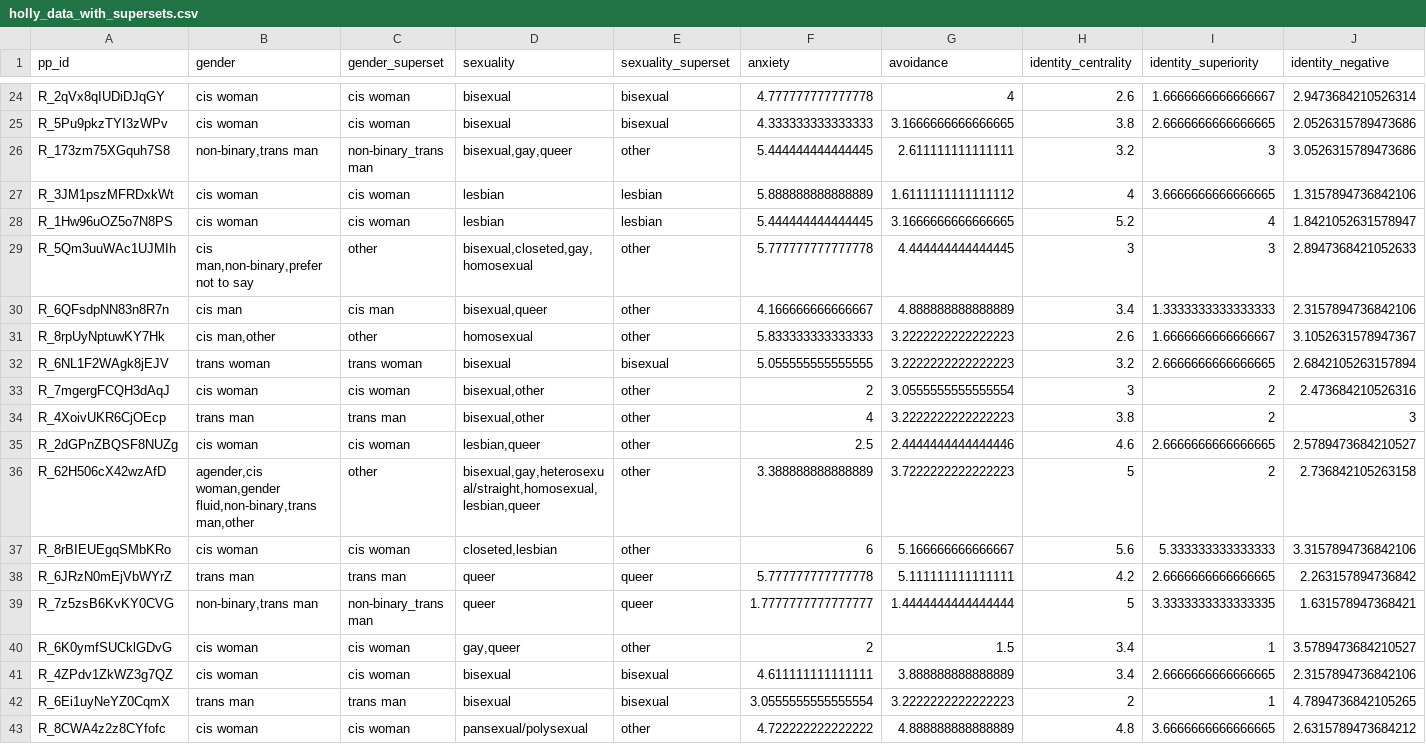
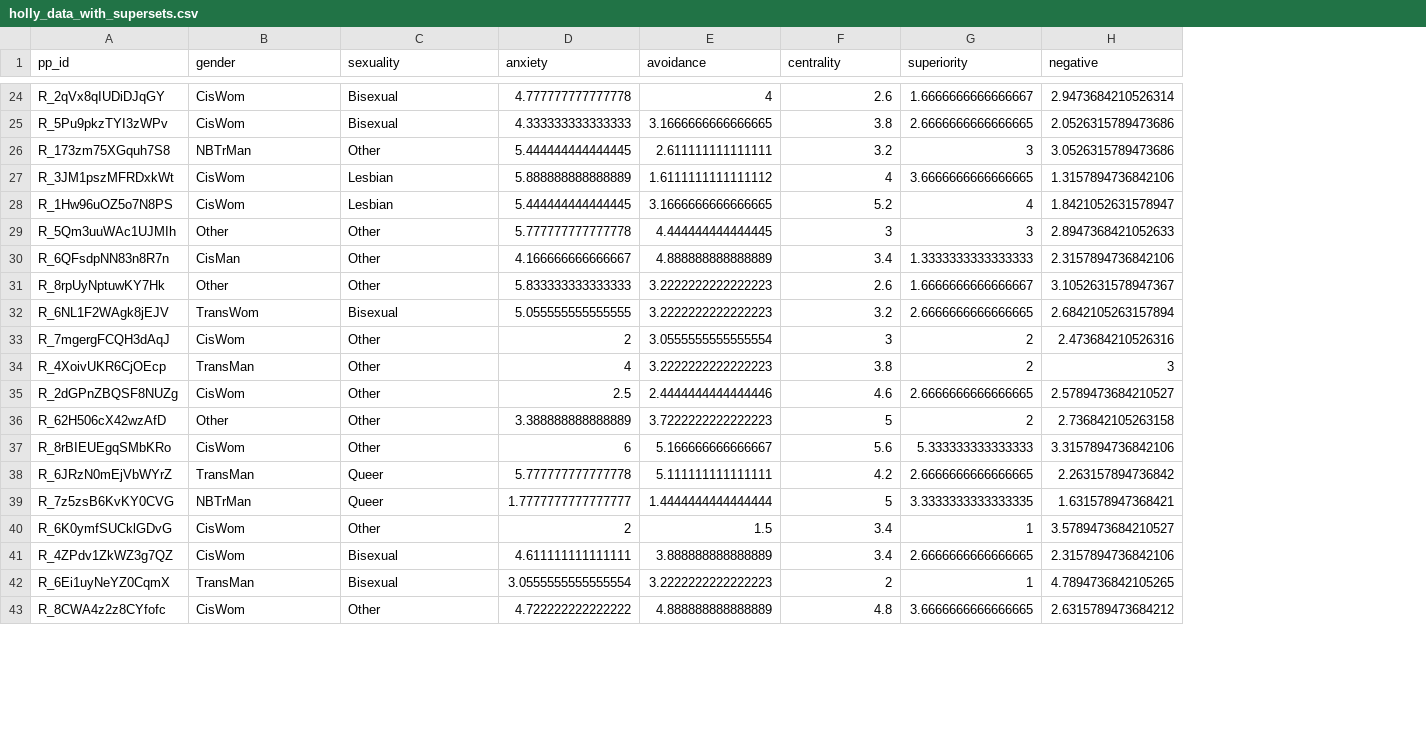
Before and after one commit to mjgreen/holly_regression, a CSV file: holly_data_with_supersets.csv, drawn as a sheet; only a part is shown, gaps mark what is left out; removed rows and columns are numbered as before the commit, all else as after; the diff covers the shown part only; the diff names each change by its address in the sheet, - before the commit and + after, or states it on an @@ line.

```diff
--- a/holly_data_with_supersets.csv
+++ b/holly_data_with_supersets.csv
-column C (gender_superset), rows 24-43: cis woman | cis woman | non-binary_trans man | cis woman | cis woman | other | cis man | other | trans woman | cis woman | trans man | cis woman | other | cis woman | trans man | non-binary_trans man | cis woman | cis woman | trans man | cis woman
-column E (sexuality_superset), rows 24-43: bisexual | bisexual | other | lesbian | lesbian | other | other | other | bisexual | other | other | other | other | other | queer | queer | other | bisexual | bisexual | other
-F1: identity_centrality
+F1: centrality
-G1: identity_superiority
+G1: superiority
-H1: identity_negative
+H1: negative
-B24:B25 (gender): cis woman
+B24:B25 (gender): CisWom
-C24:C25 (sexuality): bisexual
+C24:C25 (sexuality): Bisexual
-B26 (gender): non-binary,trans man
+B26 (gender): NBTrMan
-C26 (sexuality): bisexual,gay,queer
+C26 (sexuality): Other
-B27:B28 (gender): cis woman
+B27:B28 (gender): CisWom
-C27:C28 (sexuality): lesbian
+C27:C28 (sexuality): Lesbian
-B29 (gender): cis man,non-binary,prefer not to say
+B29 (gender): Other
-C29 (sexuality): bisexual,closeted,gay,homosexual
+C29 (sexuality): Other
-B30 (gender): cis man
+B30 (gender): CisMan
-C30 (sexuality): bisexual,queer
+C30 (sexuality): Other
-B31 (gender): cis man,other
+B31 (gender): Other
-C31 (sexuality): homosexual
+C31 (sexuality): Other
-B32 (gender): trans woman
+B32 (gender): TransWom
-C32 (sexuality): bisexual
+C32 (sexuality): Bisexual
-B33 (gender): cis woman
+B33 (gender): CisWom
-C33:C34 (sexuality): bisexual,other
+C33:C34 (sexuality): Other
-B34 (gender): trans man
+B34 (gender): TransMan
-B35 (gender): cis woman
+B35 (gender): CisWom
-C35 (sexuality): lesbian,queer
+C35 (sexuality): Other
-B36 (gender): agender,cis woman,gender fluid,non-binary,trans man,other
+B36 (gender): Other
-C36 (sexuality): bisexual,gay,heterosexual/straight,homosexual,lesbian,queer
+C36 (sexuality): Other
-B37 (gender): cis woman
+B37 (gender): CisWom
-C37 (sexuality): closeted,lesbian
+C37 (sexuality): Other
-B38 (gender): trans man
+B38 (gender): TransMan
-C38:C39 (sexuality): queer
+C38:C39 (sexuality): Queer
-B39 (gender): non-binary,trans man
+B39 (gender): NBTrMan
-B40:B41 (gender): cis woman
+B40:B41 (gender): CisWom
-C40 (sexuality): gay,queer
+C40 (sexuality): Other
-C41:C42 (sexuality): bisexual
+C41:C42 (sexuality): Bisexual
-B42 (gender): trans man
+B42 (gender): TransMan
-B43 (gender): cis woman
+B43 (gender): CisWom
-C43 (sexuality): pansexual/polysexual
+C43 (sexuality): Other
```
Also changed, not shown: 118 edited cells elsewhere in this file, 11 other files.
